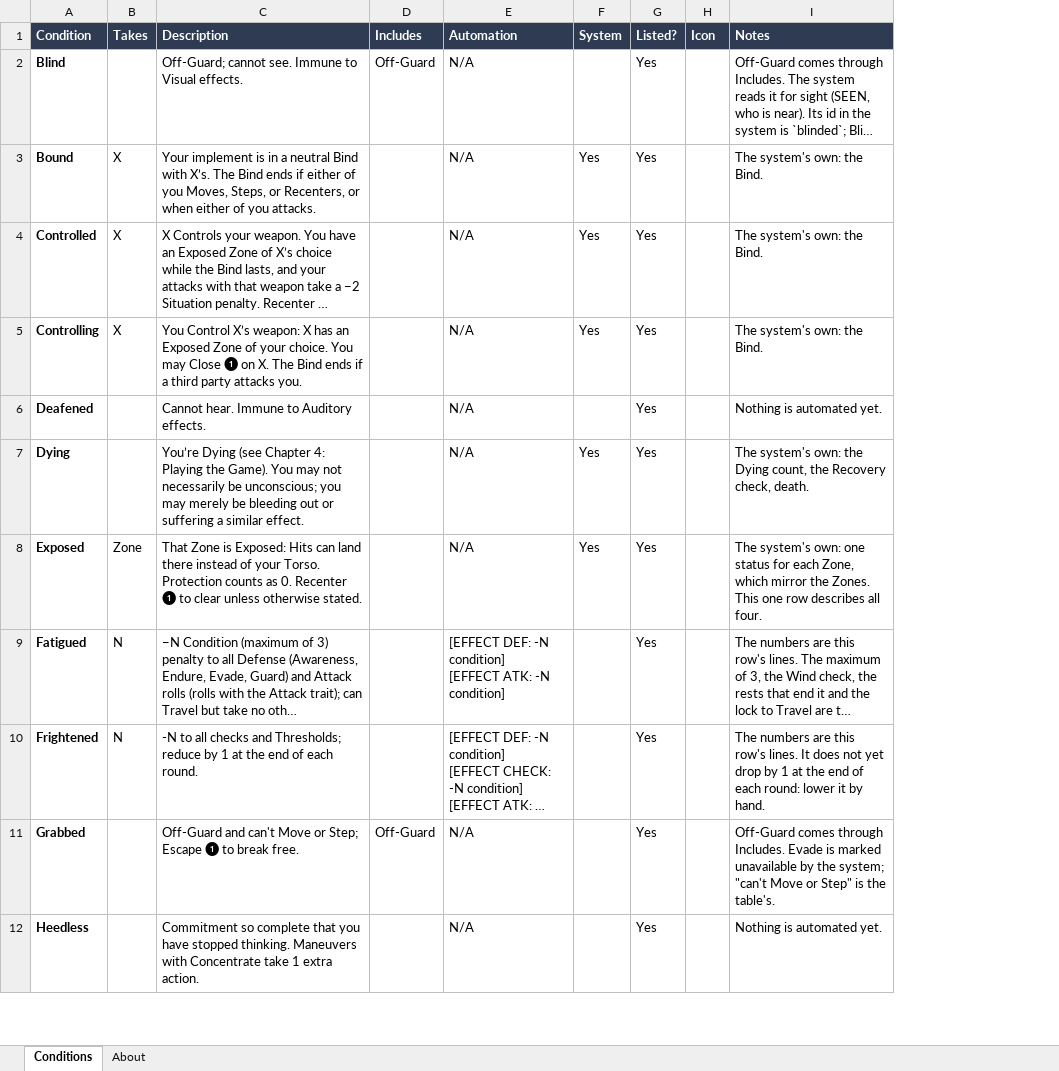
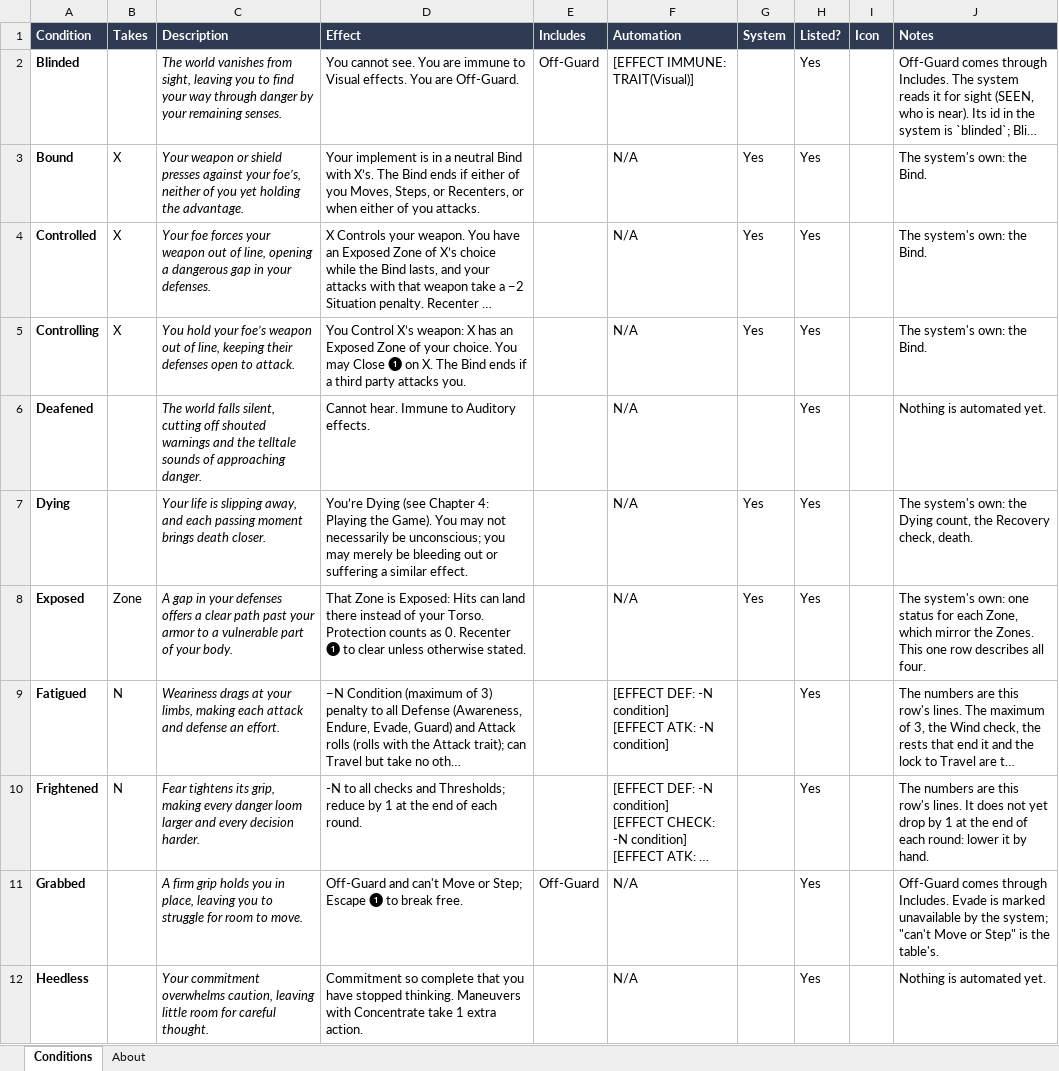
Before and after one commit to mwp2cwfunfunfun/starwrought, an Excel workbook: data/conditions.xlsx, sheet Conditions, drawn as a sheet; only a part is shown; long unchanged cells end in …; values as stored, in another font and other column widths than the file's, no borders; addresses are those after the commit; the diff names each change by its address in the sheet, - before the commit and + after, or states it on an @@ line.

Commit message:
0.35.0: immunity to a trait, and the Conditions sheet's two texts (rulings 350 to 360)
Mike, revising data/conditions.xlsx: "I am changing the name of the
"Description" column to "Effect", and added a "Description" column for
flavor text ... I want to add an automation to make the person immune to
attacks/spells/effects/etc. with the Visual trait."

  [EFFECT IMMUNE: TRAIT(Visual)]

- The sheet has two texts: Effect is the rules text (required), and
  Description is one line of flavor. `conditionDescription` is gone for
  `conditionEffect` and `conditionFlavor`. The roster's block stays
  [name, effect]. The flavor shows in italics on the journal's
  Conditions page and in the sheet's tooltip.
- No new kind and no new hook point. The `prevent` kind reads a third
  form on a Condition's row alone, one trait named by one word, nothing
  after it; stored as { effect: "trait", trait, name }.
- `immunityRecord` (rules/prevent.mjs) is the one question, asked
  through the `prevent` hook point as a calculation. A thing's separate
  traits are alternatives; one trait written "Auditory or Visual" needs
  both (rules/immunity.mjs).
- The system says it and goes on (Mike): the roll window, the check
  card and a request card say the creature is immune; Apply applies
  nothing and says why; a Give is refused with the reason.
- An attack on an immune defender resolves as rolled, with the note, no
  damage buttons and no Expose of the defender; the attacker's own side
  stands. A reroll asks again.
- There is no override while the creature has the Condition.
- The Conditions sheet was built as saved: 26 Conditions, 12 rules on 6
  rows. Blinded's line reads; Deafened's cell is still N/A.

Reviewed by two readers (fifteen findings, two medium, all mended but
three stated) and verified live with a GM tab and a player tab. 248
self-test checks. The four workbooks in progress are not in this commit.

```diff
--- a/data/conditions.xlsx (sheet Conditions)
+++ b/data/conditions.xlsx (sheet Conditions)
+column C (Description), rows 2-12: The world vanishes from sight, leaving you to find your way through danger by your remaining senses. | Your weapon or shield presses against your foe’s, neither of you yet holding the advantage. | Your foe forces your weapon out of line, opening a dangerous gap in your defenses. | You hold your foe’s weapon out of line, keeping their defenses open to attack. | The world falls silent, cutting off shouted warnings and the telltale sounds of approaching danger. | Your life is slipping away, and each passing moment brings death closer. | A gap in your defenses offers a clear path past your armor to a vulnerable part of your body. | Weariness drags at your limbs, making each attack and defense an effort. | Fear tightens its grip, making every danger loom larger and every decision harder. | A firm grip holds you in place, leaving you to struggle for room to move. | Your commitment overwhelms caution, leaving little room for careful thought.
-D1: Description
+D1: Effect
-A2 (Condition): Blind
+A2 (Condition): Blinded
-D2 (Effect): Off-Guard; cannot see. Immune to Visual effects.
+D2 (Effect): You cannot see. You are immune to Visual effects. You are Off-Guard.
-F2 (Automation): N/A
+F2 (Automation): [EFFECT IMMUNE: TRAIT(Visual)]
```
Also changed, not shown: build-report.xlsx, 56 other files.
